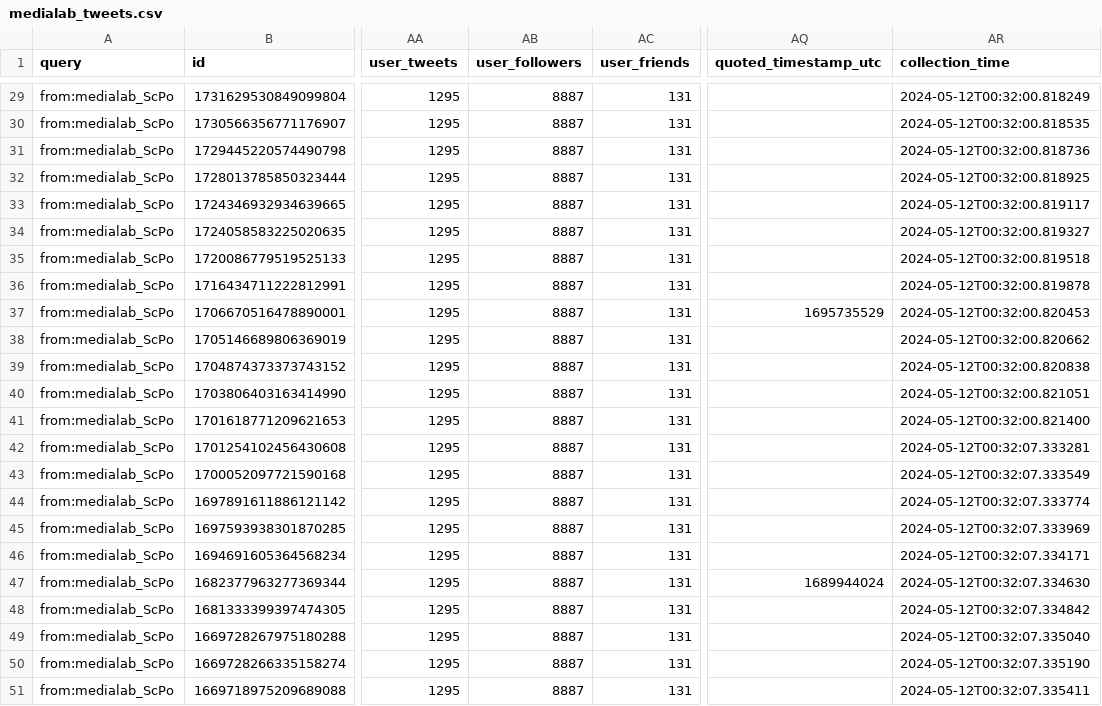
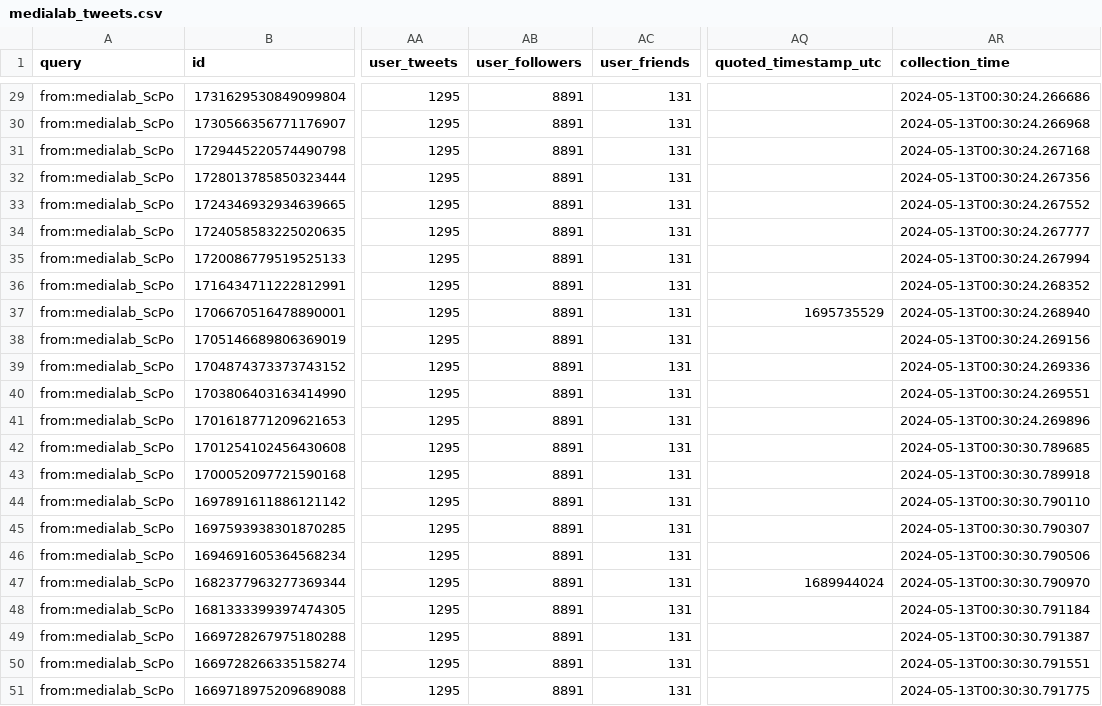
Before and after one commit to AnnaCharles/tweets-enrichment, a CSV file: data/medialab_tweets.csv, drawn as a sheet; only a part is shown, gaps mark what is left out; the diff covers the shown part only; the diff names each change by its address in the sheet, - before the commit and + after, or states it on an @@ line.

```diff
--- a/data/medialab_tweets.csv
+++ b/data/medialab_tweets.csv
-AB29:AB51 (user_followers): 8887
+AB29:AB51 (user_followers): 8891
-AR29 (collection_time): 2024-05-12T00:32:00.818249
+AR29 (collection_time): 2024-05-13T00:30:24.266686
-AR30 (collection_time): 2024-05-12T00:32:00.818535
+AR30 (collection_time): 2024-05-13T00:30:24.266968
-AR31 (collection_time): 2024-05-12T00:32:00.818736
+AR31 (collection_time): 2024-05-13T00:30:24.267168
-AR32 (collection_time): 2024-05-12T00:32:00.818925
+AR32 (collection_time): 2024-05-13T00:30:24.267356
-AR33 (collection_time): 2024-05-12T00:32:00.819117
+AR33 (collection_time): 2024-05-13T00:30:24.267552
-AR34 (collection_time): 2024-05-12T00:32:00.819327
+AR34 (collection_time): 2024-05-13T00:30:24.267777
-AR35 (collection_time): 2024-05-12T00:32:00.819518
+AR35 (collection_time): 2024-05-13T00:30:24.267994
-AR36 (collection_time): 2024-05-12T00:32:00.819878
+AR36 (collection_time): 2024-05-13T00:30:24.268352
-AR37 (collection_time): 2024-05-12T00:32:00.820453
+AR37 (collection_time): 2024-05-13T00:30:24.268940
-AR38 (collection_time): 2024-05-12T00:32:00.820662
+AR38 (collection_time): 2024-05-13T00:30:24.269156
-AR39 (collection_time): 2024-05-12T00:32:00.820838
+AR39 (collection_time): 2024-05-13T00:30:24.269336
-AR40 (collection_time): 2024-05-12T00:32:00.821051
+AR40 (collection_time): 2024-05-13T00:30:24.269551
-AR41 (collection_time): 2024-05-12T00:32:00.821400
+AR41 (collection_time): 2024-05-13T00:30:24.269896
-AR42 (collection_time): 2024-05-12T00:32:07.333281
+AR42 (collection_time): 2024-05-13T00:30:30.789685
-AR43 (collection_time): 2024-05-12T00:32:07.333549
+AR43 (collection_time): 2024-05-13T00:30:30.789918
-AR44 (collection_time): 2024-05-12T00:32:07.333774
+AR44 (collection_time): 2024-05-13T00:30:30.790110
-AR45 (collection_time): 2024-05-12T00:32:07.333969
+AR45 (collection_time): 2024-05-13T00:30:30.790307
-AR46 (collection_time): 2024-05-12T00:32:07.334171
+AR46 (collection_time): 2024-05-13T00:30:30.790506
-AR47 (collection_time): 2024-05-12T00:32:07.334630
+AR47 (collection_time): 2024-05-13T00:30:30.790970
-AR48 (collection_time): 2024-05-12T00:32:07.334842
+AR48 (collection_time): 2024-05-13T00:30:30.791184
-AR49 (collection_time): 2024-05-12T00:32:07.335040
+AR49 (collection_time): 2024-05-13T00:30:30.791387
-AR50 (collection_time): 2024-05-12T00:32:07.335190
+AR50 (collection_time): 2024-05-13T00:30:30.791551
-AR51 (collection_time): 2024-05-12T00:32:07.335411
+AR51 (collection_time): 2024-05-13T00:30:30.791775
```
Also changed, not shown: 54 edited cells elsewhere in this file.
